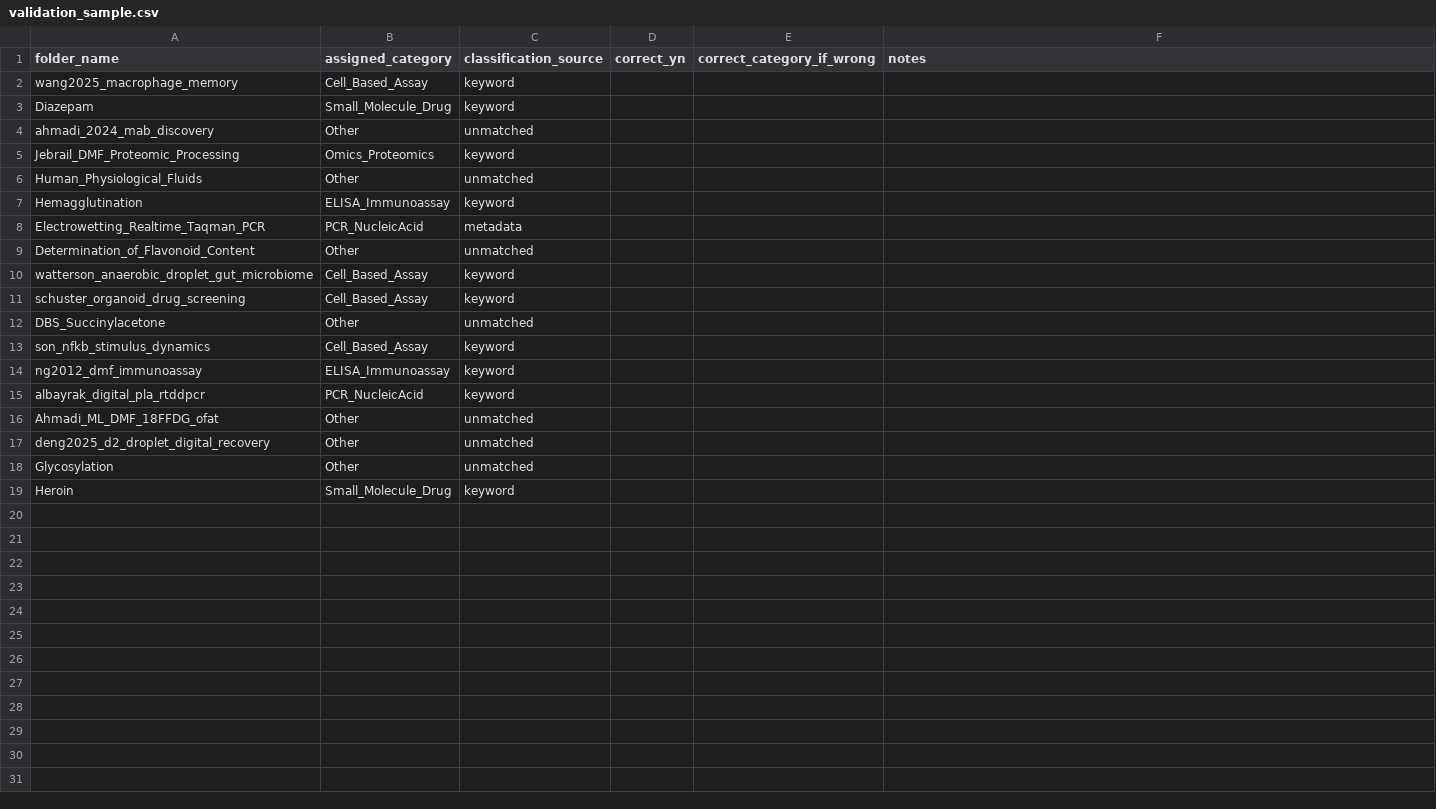
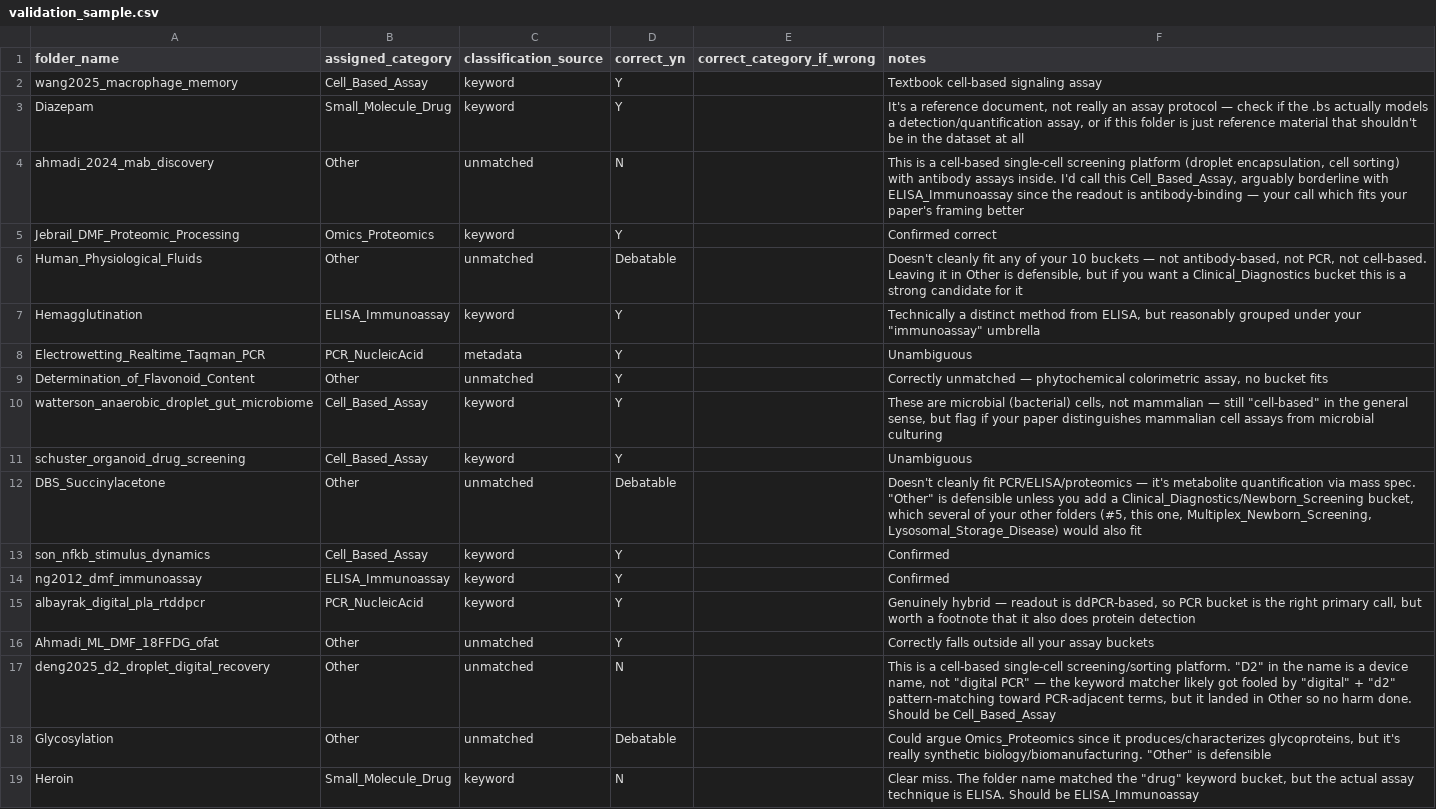
Before and after one commit to sm7313617-create/bioscript-assay-classifier, a CSV file: output/validation_sample.csv, drawn as a sheet; the diff names each change by its address in the sheet, - before the commit and + after, or states it on an @@ line.

Commit message:
Manually Specify done

```diff
--- a/output/validation_sample.csv
+++ b/output/validation_sample.csv
-D2:D3 (correct_yn): (empty)
+D2:D3 (correct_yn): Y
-F2 (notes): (empty)
+F2 (notes): Textbook cell-based signaling assay
-F3 (notes): (empty)
+F3 (notes): It's a reference document, not really an assay protocol — check if the .bs actually models a detection/quantification assay, or if this folder is just reference material that shouldn't be in the dataset at all
-D4 (correct_yn): (empty)
+D4 (correct_yn): N
-F4 (notes): (empty)
+F4 (notes): This is a cell-based single-cell screening platform (droplet encapsulation, cell sorting) with antibody assays inside. I'd call this Cell_Based_Assay, arguably borderline with ELISA_Immunoassay since the readout is antibody-binding — your call which fits your paper's framing better
-D5 (correct_yn): (empty)
+D5 (correct_yn): Y
-F5 (notes): (empty)
+F5 (notes): Confirmed correct
-D6 (correct_yn): (empty)
+D6 (correct_yn): Debatable
-F6 (notes): (empty)
+F6 (notes): Doesn't cleanly fit any of your 10 buckets — not antibody-based, not PCR, not cell-based. Leaving it in Other is defensible, but if you want a Clinical_Diagnostics bucket this is a strong candidate for it
-D7:D11 (correct_yn): (empty)
+D7:D11 (correct_yn): Y
-F7 (notes): (empty)
+F7 (notes): Technically a distinct method from ELISA, but reasonably grouped under your "immunoassay" umbrella
-F8 (notes): (empty)
+F8 (notes): Unambiguous
-F9 (notes): (empty)
+F9 (notes): Correctly unmatched — phytochemical colorimetric assay, no bucket fits
-F10 (notes): (empty)
+F10 (notes): These are microbial (bacterial) cells, not mammalian — still "cell-based" in the general sense, but flag if your paper distinguishes mammalian cell assays from microbial culturing
-F11 (notes): (empty)
+F11 (notes): Unambiguous
-D12 (correct_yn): (empty)
+D12 (correct_yn): Debatable
-F12 (notes): (empty)
+F12 (notes): Doesn't cleanly fit PCR/ELISA/proteomics — it's metabolite quantification via mass spec. "Other" is defensible unless you add a Clinical_Diagnostics/Newborn_Screening bucket, which several of your other folders (#5, this one, Multiplex_Newborn_Screening, Lysosomal_Storage_Disease) would also fit
-D13:D16 (correct_yn): (empty)
+D13:D16 (correct_yn): Y
-F13:F14 (notes): (empty)
+F13:F14 (notes): Confirmed
-F15 (notes): (empty)
+F15 (notes): Genuinely hybrid — readout is ddPCR-based, so PCR bucket is the right primary call, but worth a footnote that it also does protein detection
-F16 (notes): (empty)
+F16 (notes): Correctly falls outside all your assay buckets
-D17 (correct_yn): (empty)
+D17 (correct_yn): N
-F17 (notes): (empty)
+F17 (notes): This is a cell-based single-cell screening/sorting platform. "D2" in the name is a device name, not "digital PCR" — the keyword matcher likely got fooled by "digital" + "d2" pattern-matching toward PCR-adjacent terms, but it landed in Other so no harm done. Should be Cell_Based_Assay
-D18 (correct_yn): (empty)
+D18 (correct_yn): Debatable
-F18 (notes): (empty)
+F18 (notes): Could argue Omics_Proteomics since it produces/characterizes glycoproteins, but it's really synthetic biology/biomanufacturing. "Other" is defensible
-D19 (correct_yn): (empty)
+D19 (correct_yn): N
-F19 (notes): (empty)
+F19 (notes): Clear miss. The folder name matched the "drug" keyword bucket, but the actual assay technique is ELISA. Should be ELISA_Immunoassay
```
